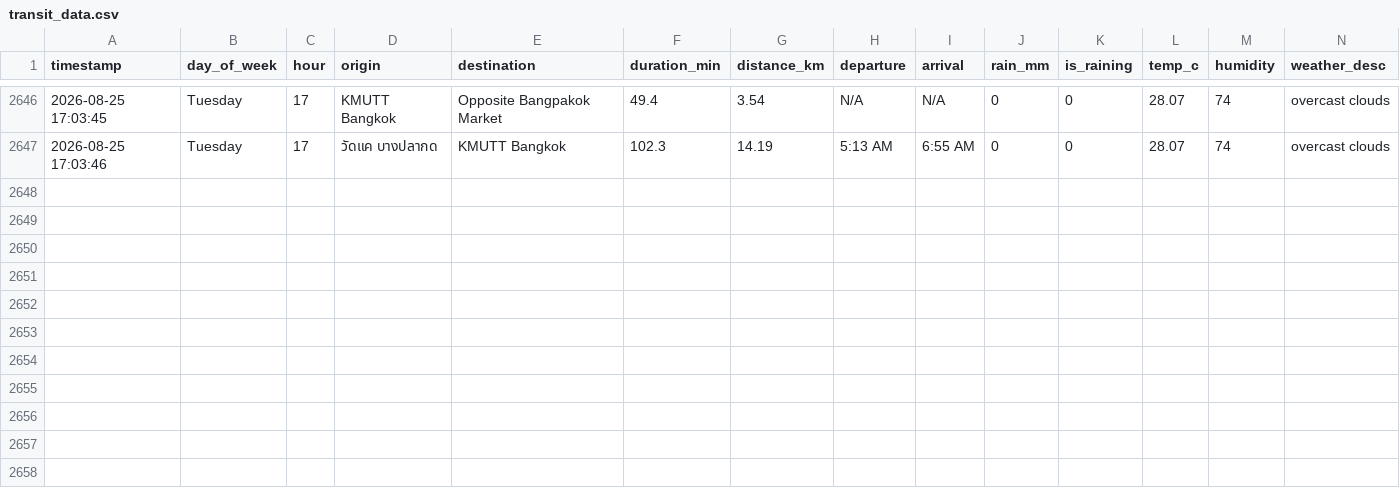
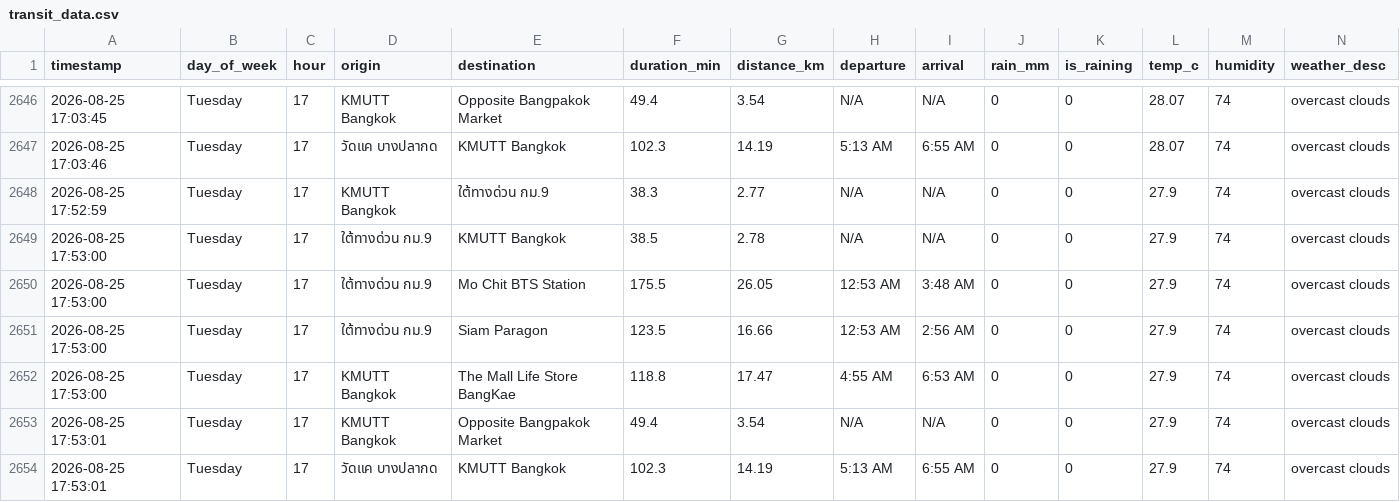
Before and after one commit to Spiing/bkk-transit-data, a CSV file: transit_data.csv, drawn as a sheet; only a part is shown, gaps mark what is left out.

```diff
--- a/transit_data.csv
+++ b/transit_data.csv
@@ -2647 +2647,8 @@ timestamp,day_of_week,hour,origin,destination,duration_min,distance_km,departure
 2026-08-25 17:03:46,Tuesday,17,วัดแค บางปลากด,KMUTT Bangkok,102.3,14.19,5:13 AM,6:55 AM,0,0,28.07,74,overcast clouds
+2026-08-25 17:52:59,Tuesday,17,KMUTT Bangkok,ใต้ทางด่วน กม.9,38.3,2.77,N/A,N/A,0,0,27.9,74,overcast clouds
+2026-08-25 17:53:00,Tuesday,17,ใต้ทางด่วน กม.9,KMUTT Bangkok,38.5,2.78,N/A,N/A,0,0,27.9,74,overcast clouds
+2026-08-25 17:53:00,Tuesday,17,ใต้ทางด่วน กม.9,Mo Chit BTS Station,175.5,26.05,12:53 AM,3:48 AM,0,0,27.9,74,overcast clouds
+2026-08-25 17:53:00,Tuesday,17,ใต้ทางด่วน กม.9,Siam Paragon,123.5,16.66,12:53 AM,2:56 AM,0,0,27.9,74,overcast clouds
+2026-08-25 17:53:00,Tuesday,17,KMUTT Bangkok,The Mall Life Store BangKae,118.8,17.47,4:55 AM,6:53 AM,0,0,27.9,74,overcast clouds
+2026-08-25 17:53:01,Tuesday,17,KMUTT Bangkok,Opposite Bangpakok Market,49.4,3.54,N/A,N/A,0,0,27.9,74,overcast clouds
+2026-08-25 17:53:01,Tuesday,17,วัดแค บางปลากด,KMUTT Bangkok,102.3,14.19,5:13 AM,6:55 AM,0,0,27.9,74,overcast clouds
```
